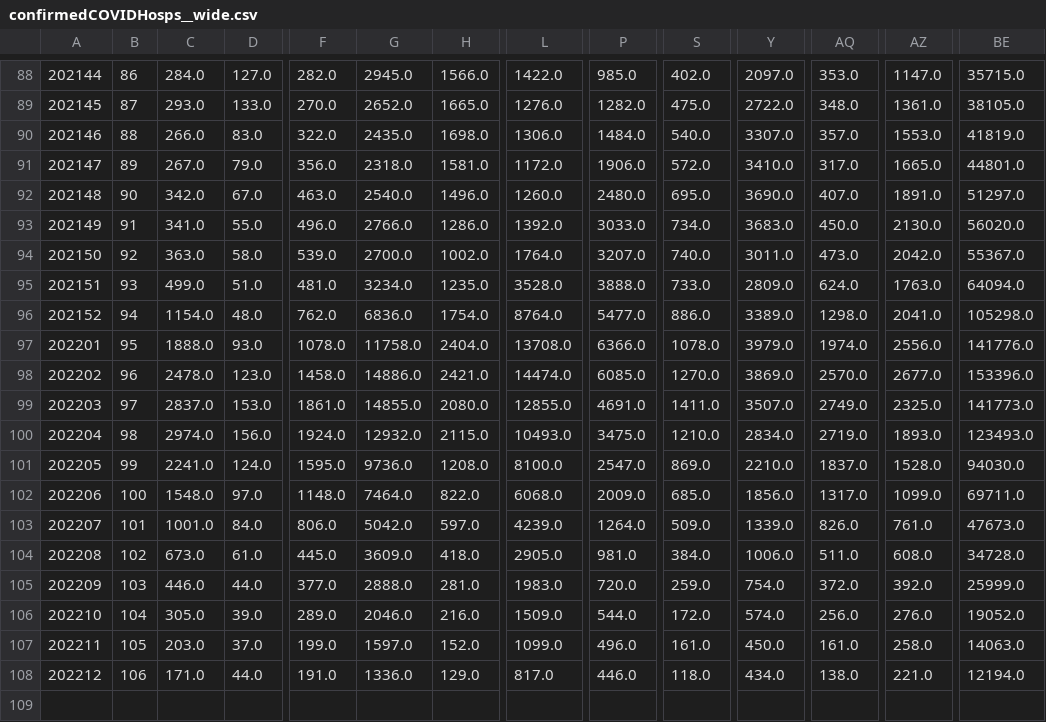
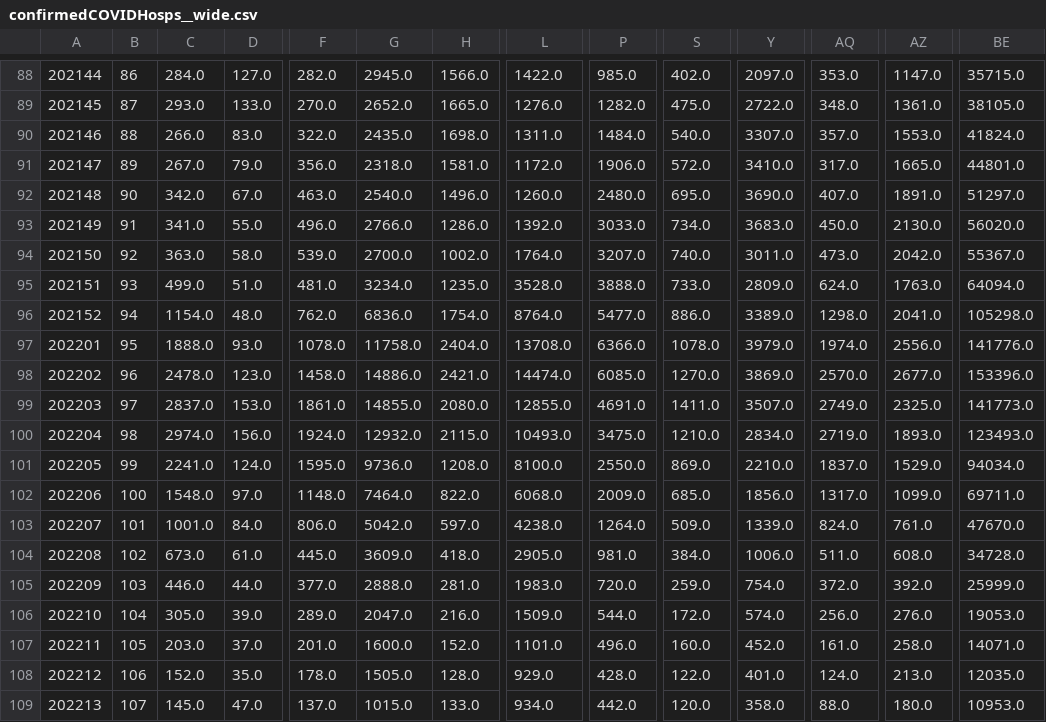
Before and after one commit to tomcm39/2022Flu_LUcompUncertLab, a CSV file: LUcompUncertLab-VAR2K_plusCOVID/confirmedCOVIDHosps__wide.csv, drawn as a sheet; only a part is shown, gaps mark what is left out; rows hold the shown columns only; the diff covers the shown part only; the diff names each change by its address in the sheet, - before the commit and + after, or states it on an @@ line.

```diff
--- a/LUcompUncertLab-VAR2K_plusCOVID/confirmedCOVIDHosps__wide.csv
+++ b/LUcompUncertLab-VAR2K_plusCOVID/confirmedCOVIDHosps__wide.csv
-L90: 1306.0
+L90: 1311.0
-BE90: 41819.0
+BE90: 41824.0
-P101: 2547.0
+P101: 2550.0
-AZ101: 1528.0
+AZ101: 1529.0
-BE101: 94030.0
+BE101: 94034.0
-L103: 4239.0
+L103: 4238.0
-AQ103: 826.0
+AQ103: 824.0
-BE103: 47673.0
+BE103: 47670.0
-G106: 2046.0
+G106: 2047.0
-BE106: 19052.0
+BE106: 19053.0
-F107: 199.0
+F107: 201.0
-G107: 1597.0
+G107: 1600.0
-L107: 1099.0
+L107: 1101.0
-S107: 161.0
+S107: 160.0
-Y107: 450.0
+Y107: 452.0
-BE107: 14063.0
+BE107: 14071.0
-C108: 171.0
+C108: 152.0
-D108: 44.0
+D108: 35.0
-F108: 191.0
+F108: 178.0
-G108: 1336.0
+G108: 1505.0
-H108: 129.0
+H108: 128.0
-L108: 817.0
+L108: 929.0
-P108: 446.0
+P108: 428.0
-S108: 118.0
+S108: 122.0
-Y108: 434.0
+Y108: 401.0
-AQ108: 138.0
+AQ108: 124.0
-AZ108: 221.0
+AZ108: 213.0
-BE108: 12194.0
+BE108: 12035.0
+row 109: 202213 | 107 | 145.0 | 47.0 | 137.0 | 1015.0 | 133.0 | 934.0 | 442.0 | 120.0 | 358.0 | 88.0 | 180.0 | 10953.0
```
Also changed, not shown: 72 edited cells elsewhere in this file, LUcompUncertLab-VAR2K_plusCOVID/confirmedCOVIDHosps__long.csv, LUcompUncertLab-VAR2K_plusCOVID/confirmedFluHosps__long.csv, 5 other files.
